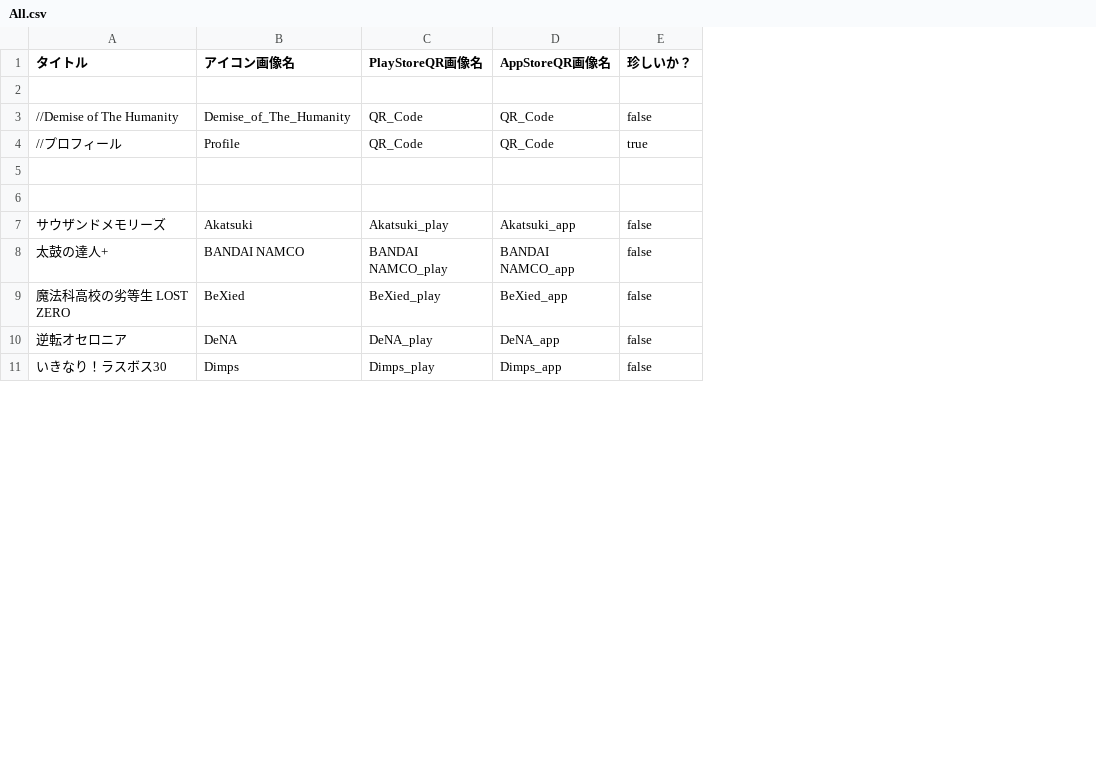
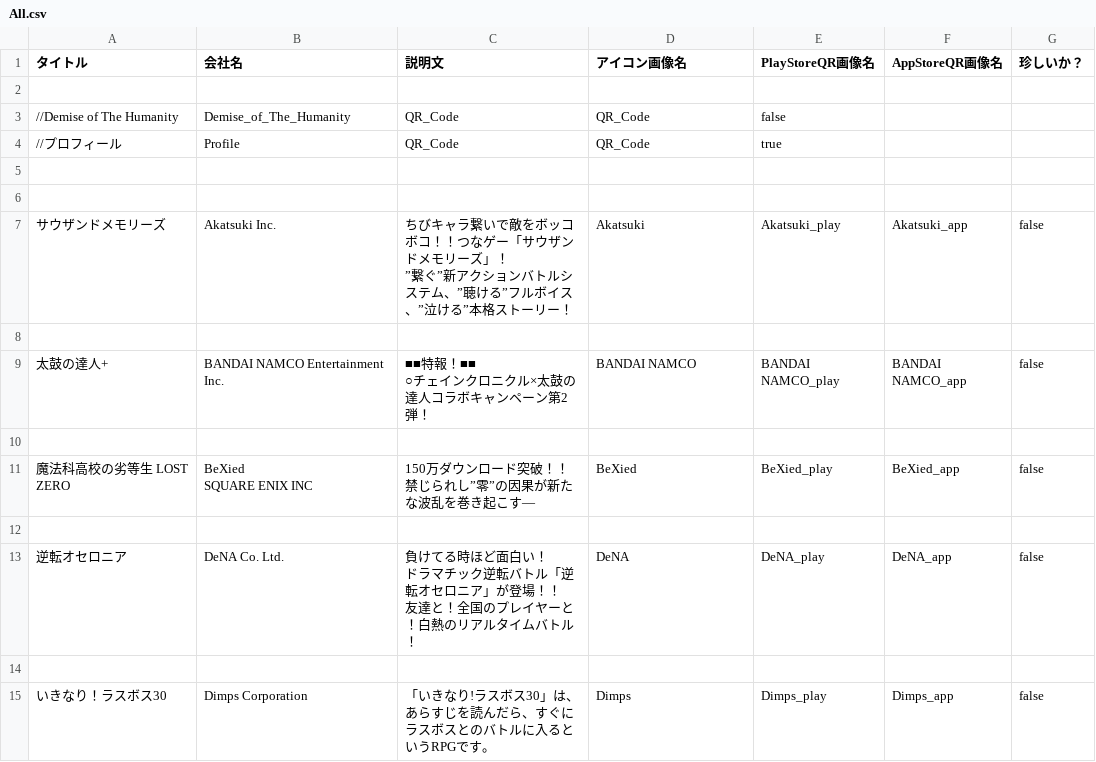
Before and after one commit to Shirai-Laboratory-2016-Kinect-EXPIXEL/Dragon_by_Kinect-EXPIXEL, a CSV file: Assets/Resources/Data/Item/All.csv, drawn as a sheet; only a part is shown; removed rows and columns are numbered as before the commit, all else as after; ↵ is a line break in a cell; the diff covers the shown part only; the diff names each change by its address in the sheet, - before the commit and + after, or states it on an @@ line.

```diff
--- a/Assets/Resources/Data/Item/All.csv
+++ b/Assets/Resources/Data/Item/All.csv
+column B (会社名), row 7: Akatsuki Inc.; row 9: BANDAI NAMCO Entertainment Inc.; row 11: BeXied ↵ SQUARE ENIX INC; row 13: DeNA Co. Ltd.; row 15: Dimps Corporation
+column C (説明文), row 7: ちびキャラ繋いで敵をボッコボコ！！つなゲー「サウザンドメモリーズ」！ ↵ ”繋ぐ”新アクションバトルシステム、”聴ける”フルボイス、”泣ける”本格ストーリー！; row 9: ■■特報！■■ ↵ ○チェインクロニクル×太鼓の達人コラボキャンペーン第2弾！; row 11: 150万ダウンロード突破！！ ↵ 禁じられし”零”の因果が新たな波乱を巻き起こす―; row 13: 負けてる時ほど面白い！ ↵ ドラマチック逆転バトル「逆転オセロニア」が登場！！ ↵ 友達と！全国のプレイヤーと！白熱のリアルタイムバトル！; row 15: 「いきなり!ラスボス30」は、あらすじを読んだら、すぐにラスボスとのバトルに入るというRPGです。
-row 3: //Demise of The Humanity | Demise_of_The_Humanity | QR_Code | QR_Code | false
-row 4: //プロフィール | Profile | QR_Code | QR_Code | true
+row 3: //Demise of The Humanity | Demise_of_The_Humanity | QR_Code | QR_Code | false
+row 4: //プロフィール | Profile | QR_Code | QR_Code | true
+row 8: (empty)
+row 10: (empty)
+row 12: (empty)
+row 14: (empty)
```
Also changed, not shown: 12 added rows elsewhere in this file, 10 other files.
